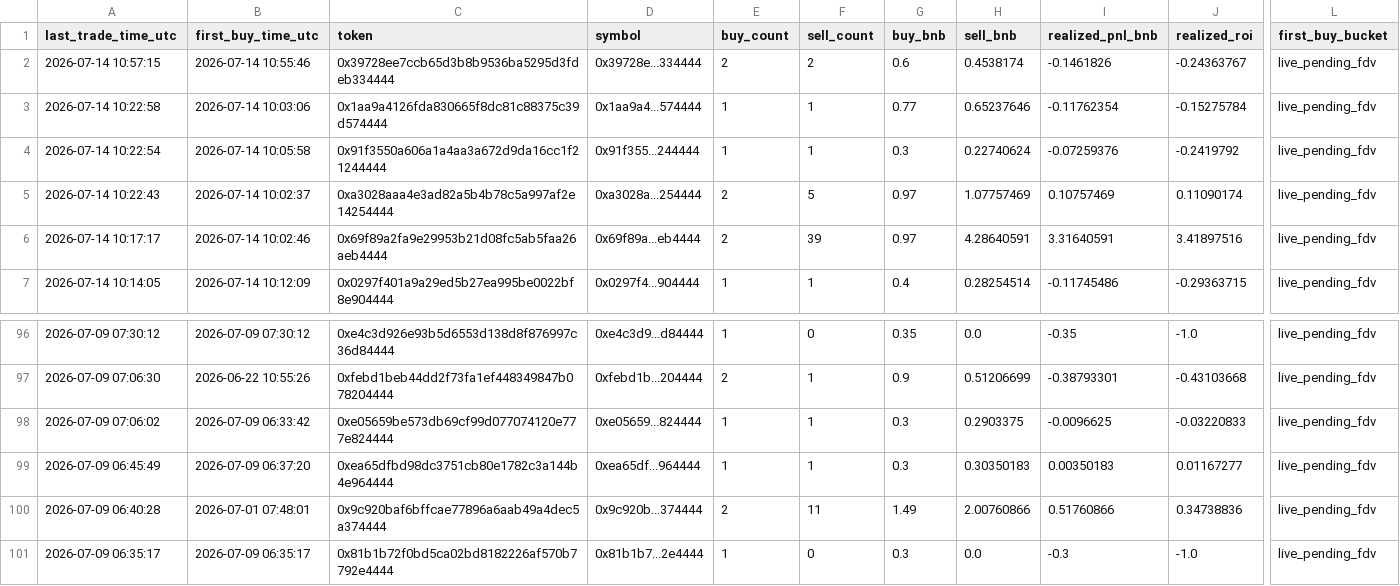
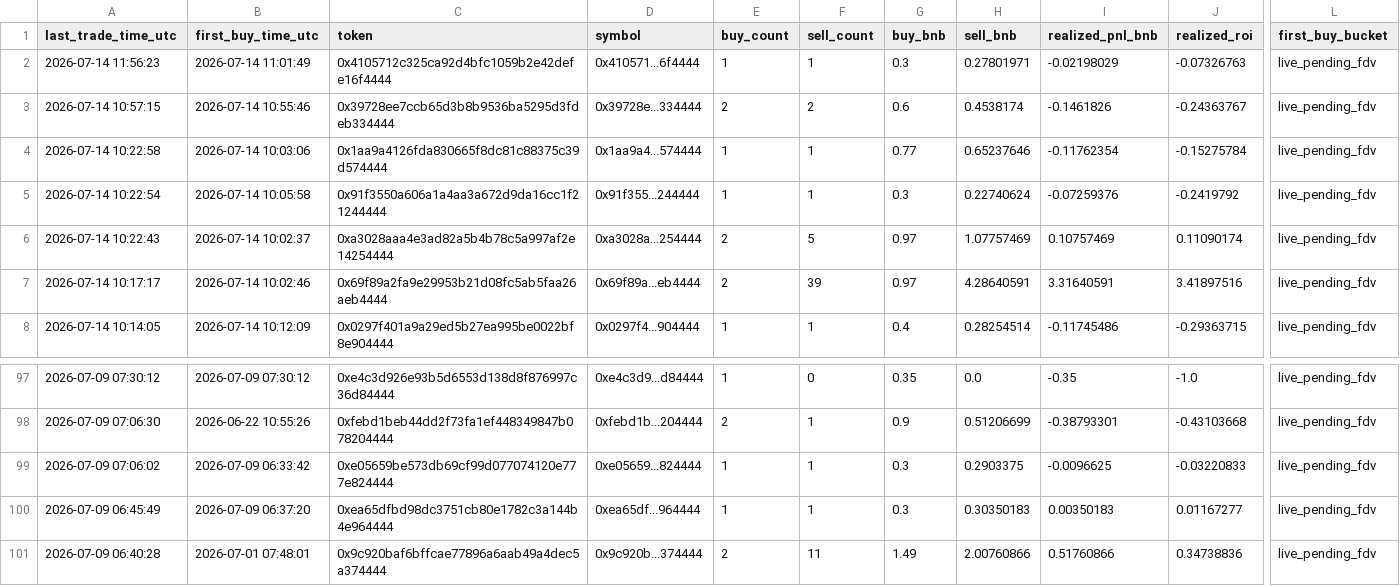
Before and after one commit to hahahakang/bsc-fourmeme-analysis-live, a CSV file: data/live_recent_positions.csv, drawn as a sheet; only a part is shown, gaps mark what is left out; removed rows and columns are numbered as before the commit, all else as after; rows hold the shown columns only; the diff names each change by its address in the sheet, - before the commit and + after, or states it on an @@ line.

```diff
--- a/data/live_recent_positions.csv
+++ b/data/live_recent_positions.csv
+row 2: 2026-07-14 11:56:23 | 2026-07-14 11:01:49 | 0x4105712c325ca92d4bfc1059b2e42defe16f4444 | 0x410571...6f4444 | 1 | 1 | 0.3 | 0.27801971 | -0.02198029 | -0.07326763 | live_pending_fdv
-row 101: 2026-07-09 06:35:17 | 2026-07-09 06:35:17 | 0x81b1b72f0bd5ca02bd8182226af570b7792e4444 | 0x81b1b7...2e4444 | 1 | 0 | 0.3 | 0.0 | -0.3 | -1.0 | live_pending_fdv
```
Also changed, not shown: data/live_events.csv, data/live_recent_buys.csv, 5 other files.
